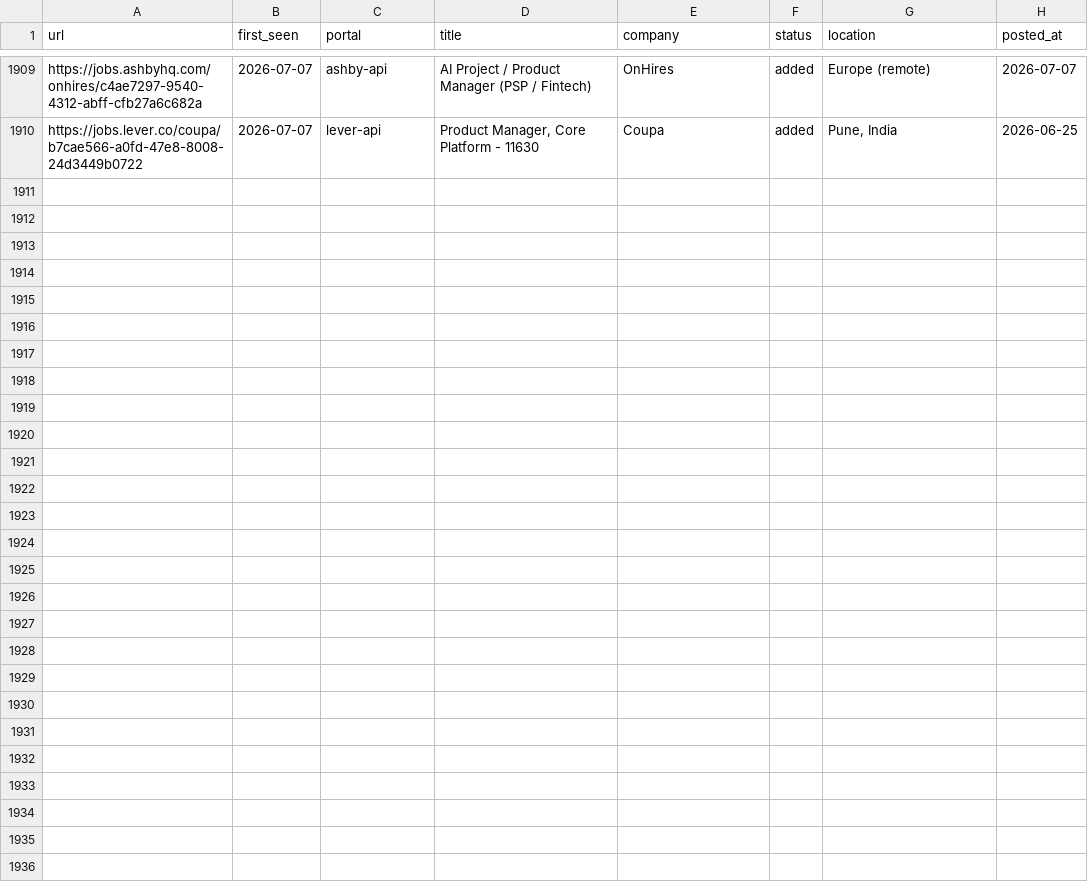
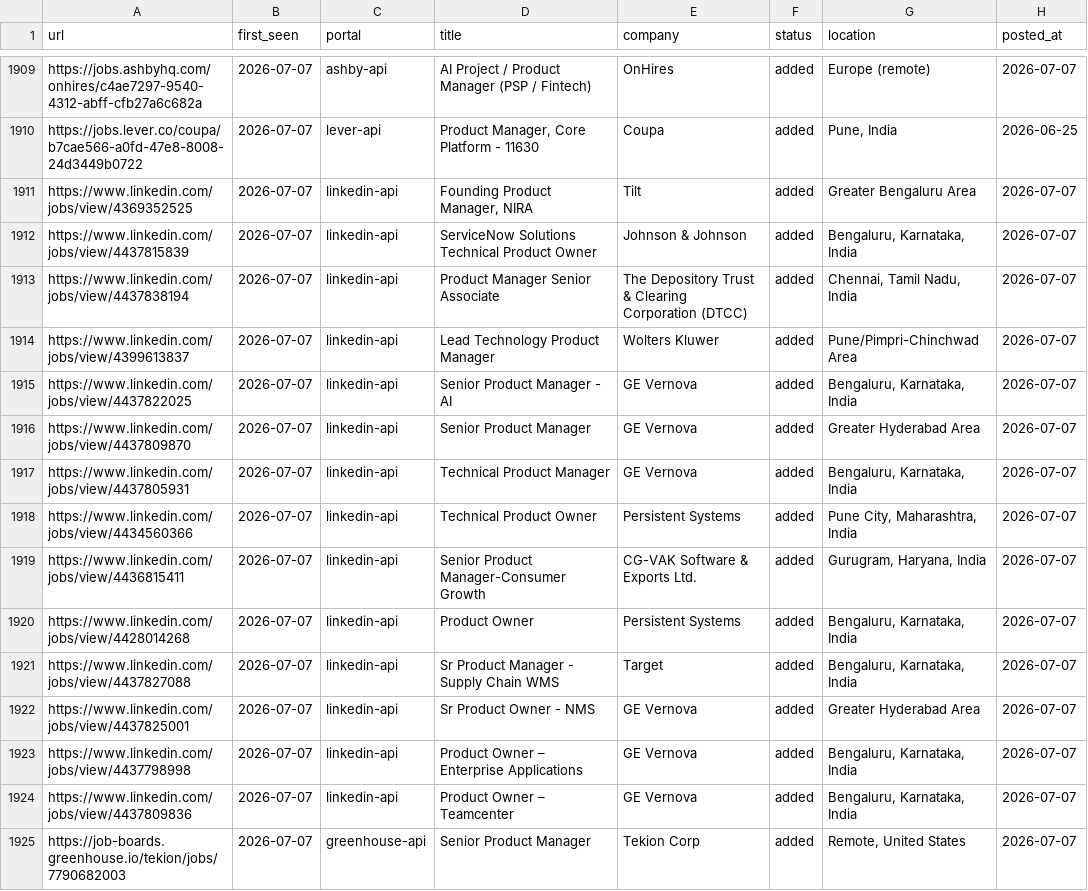
Before and after one commit to Meher1712/career-ops, a TSV file: data/scan-history.tsv, drawn as a sheet; only a part is shown, gaps mark what is left out; the diff names each change by its address in the sheet, - before the commit and + after, or states it on an @@ line.

Commit message:
scan: 2026-07-07 — 15 new jobs

```diff
--- a/data/scan-history.tsv
+++ b/data/scan-history.tsv
+row 1911: https://www.linkedin.com/jobs/view/4369352525 | 2026-07-07 | linkedin-api | Founding Product Manager, NIRA | Tilt | added | Greater Bengaluru Area | 2026-07-07
+row 1912: https://www.linkedin.com/jobs/view/4437815839 | 2026-07-07 | linkedin-api | ServiceNow Solutions Technical Product Owner | Johnson & Johnson | added | Bengaluru, Karnataka, India | 2026-07-07
+row 1913: https://www.linkedin.com/jobs/view/4437838194 | 2026-07-07 | linkedin-api | Product Manager Senior Associate | The Depository Trust & Clearing Corporation (DTCC) | added | Chennai, Tamil Nadu, India | 2026-07-07
+row 1914: https://www.linkedin.com/jobs/view/4399613837 | 2026-07-07 | linkedin-api | Lead Technology Product Manager | Wolters Kluwer | added | Pune/Pimpri-Chinchwad Area | 2026-07-07
+row 1915: https://www.linkedin.com/jobs/view/4437822025 | 2026-07-07 | linkedin-api | Senior Product Manager - AI | GE Vernova | added | Bengaluru, Karnataka, India | 2026-07-07
+row 1916: https://www.linkedin.com/jobs/view/4437809870 | 2026-07-07 | linkedin-api | Senior Product Manager | GE Vernova | added | Greater Hyderabad Area | 2026-07-07
+row 1917: https://www.linkedin.com/jobs/view/4437805931 | 2026-07-07 | linkedin-api | Technical Product Manager | GE Vernova | added | Bengaluru, Karnataka, India | 2026-07-07
+row 1918: https://www.linkedin.com/jobs/view/4434560366 | 2026-07-07 | linkedin-api | Technical Product Owner | Persistent Systems | added | Pune City, Maharashtra, India | 2026-07-07
+row 1919: https://www.linkedin.com/jobs/view/4436815411 | 2026-07-07 | linkedin-api | Senior Product Manager-Consumer Growth | CG-VAK Software & Exports Ltd. | added | Gurugram, Haryana, India | 2026-07-07
+row 1920: https://www.linkedin.com/jobs/view/4428014268 | 2026-07-07 | linkedin-api | Product Owner | Persistent Systems | added | Bengaluru, Karnataka, India | 2026-07-07
+row 1921: https://www.linkedin.com/jobs/view/4437827088 | 2026-07-07 | linkedin-api | Sr Product Manager - Supply Chain WMS | Target | added | Bengaluru, Karnataka, India | 2026-07-07
+row 1922: https://www.linkedin.com/jobs/view/4437825001 | 2026-07-07 | linkedin-api | Sr Product Owner - NMS | GE Vernova | added | Greater Hyderabad Area | 2026-07-07
+row 1923: https://www.linkedin.com/jobs/view/4437798998 | 2026-07-07 | linkedin-api | Product Owner – Enterprise Applications | GE Vernova | added | Bengaluru, Karnataka, India | 2026-07-07
+row 1924: https://www.linkedin.com/jobs/view/4437809836 | 2026-07-07 | linkedin-api | Product Owner – Teamcenter | GE Vernova | added | Bengaluru, Karnataka, India | 2026-07-07
+row 1925: https://job-boards.greenhouse.io/tekion/jobs/7790682003 | 2026-07-07 | greenhouse-api | Senior Product Manager | Tekion Corp | added | Remote, United States | 2026-07-07
```
Also changed, not shown: 1 other file.
